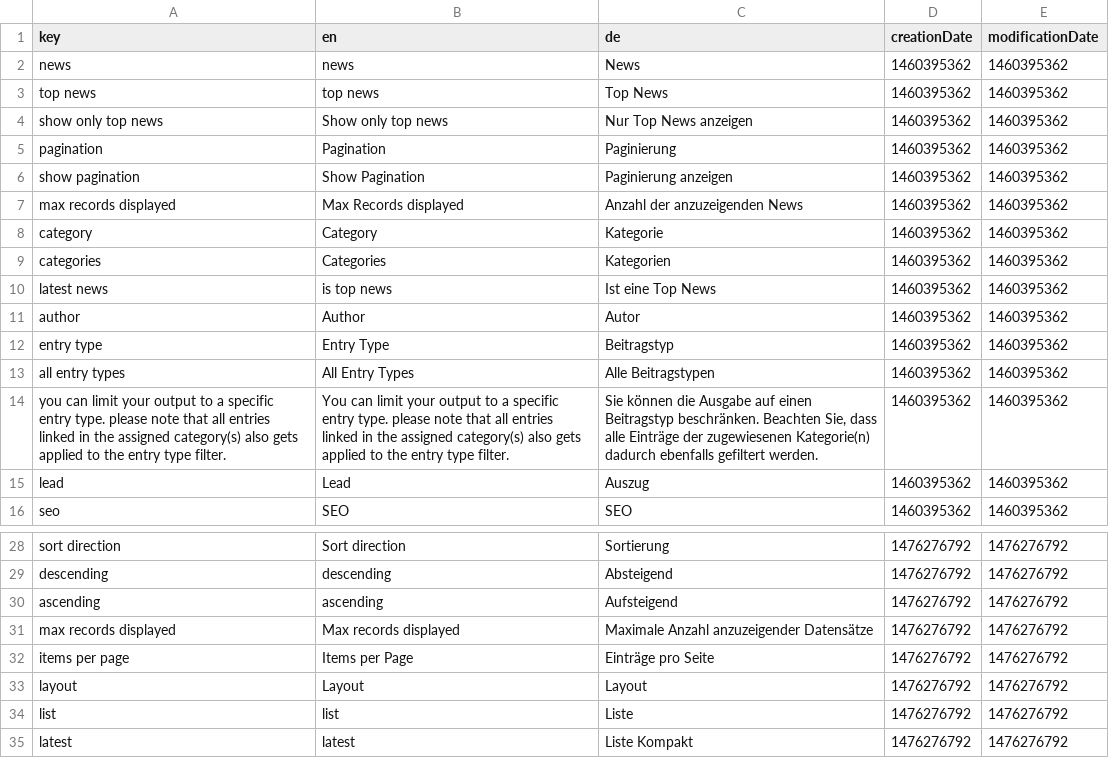
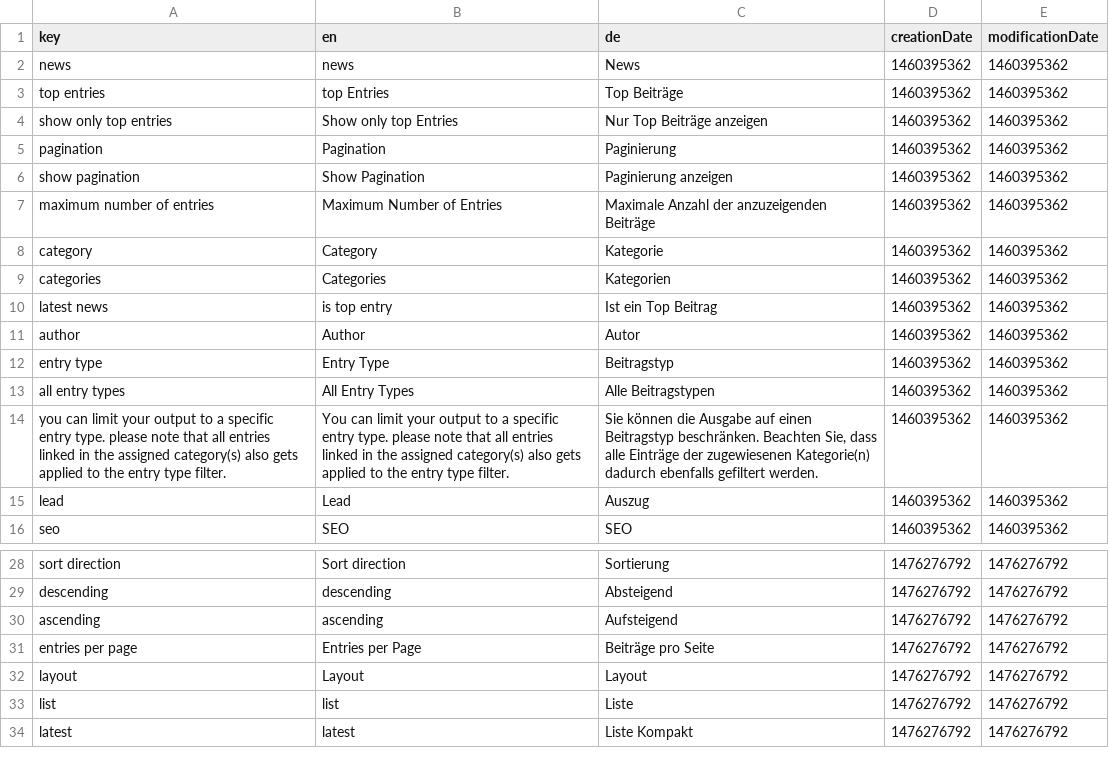
Before and after one commit to dachcom-digital/pimcore-news, a CSV file: install/translations/data.csv, drawn as a sheet; only a part is shown, gaps mark what is left out.

```diff
--- a/install/translations/data.csv
+++ b/install/translations/data.csv
@@ -2,10 +2,10 @@
 "news";"news";"News";1460395362;1460395362;
-"top news";"top news";"Top News";1460395362;1460395362;
-"show only top news";"Show only top news";"Nur Top News anzeigen";1460395362;1460395362;
+"top entries";"top Entries";"Top Beiträge";1460395362;1460395362;
+"show only top entries";"Show only top Entries";"Nur Top Beiträge anzeigen";1460395362;1460395362;
 "pagination";"Pagination";"Paginierung";1460395362;1460395362;
 "show pagination";"Show Pagination";"Paginierung anzeigen";1460395362;1460395362;
-"max records displayed";"Max Records displayed";"Anzahl der anzuzeigenden News";1460395362;1460395362;
+"maximum number of entries";"Maximum Number of Entries";"Maximale Anzahl der anzuzeigenden Beiträge";1460395362;1460395362;
 "category";"Category";"Kategorie";1460395362;1460395362;
 "categories";"Categories";"Kategorien";1460395362;1460395362;
-"latest news";"is top news";"Ist eine Top News";1460395362;1460395362;
+"latest news";"is top entry";"Ist ein Top Beitrag";1460395362;1460395362;
 "author";"Author";"Autor";1460395362;1460395362;
@@ -30,4 +30,3 @@
 "ascending";"ascending";"Aufsteigend";1476276792;1476276792;
-"max records displayed";"Max records displayed";"Maximale Anzahl anzuzeigender Datensätze";1476276792;1476276792;
-"items per page";"Items per Page";"Einträge pro Seite";1476276792;1476276792;
+"entries per page";"Entries per Page";"Beiträge pro Seite";1476276792;1476276792;
 "layout";"Layout";"Layout";1476276792;1476276792;
```
Also changed, not shown: 2 other files.
